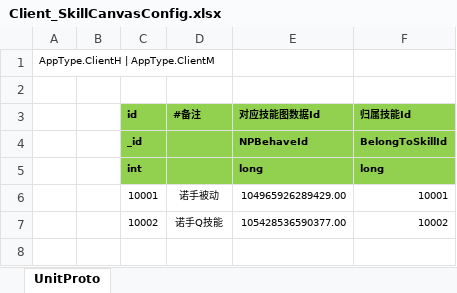
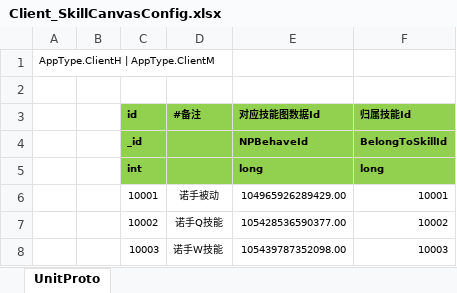
Before and after one commit to wqaetly/NKGMobaBasedOnET, an Excel workbook: Excel/Client_SkillCanvasConfig.xlsx, sheet UnitProto, drawn as a sheet; values as stored, in another font and other column widths than the file's, no borders; the diff names each change by its address in the sheet, - before the commit and + after, or states it on an @@ line.

```diff
--- a/Excel/Client_SkillCanvasConfig.xlsx (sheet UnitProto)
+++ b/Excel/Client_SkillCanvasConfig.xlsx (sheet UnitProto)
+row 8:  |  | 10003 | 诺手W技能 | 105439787352098.00 | 10003
```
Also changed, not shown: Excel/Server_SkillCanvasConfig.xlsx, 44 other files.
